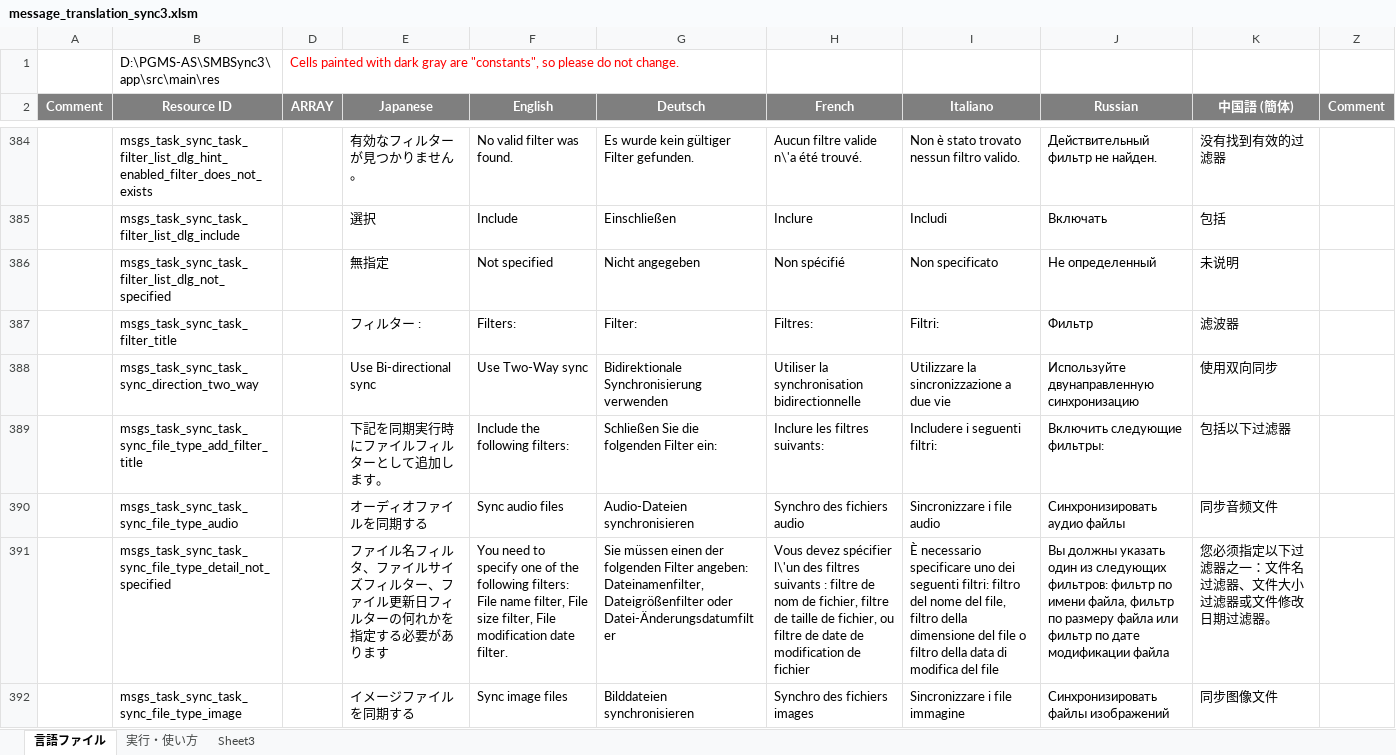
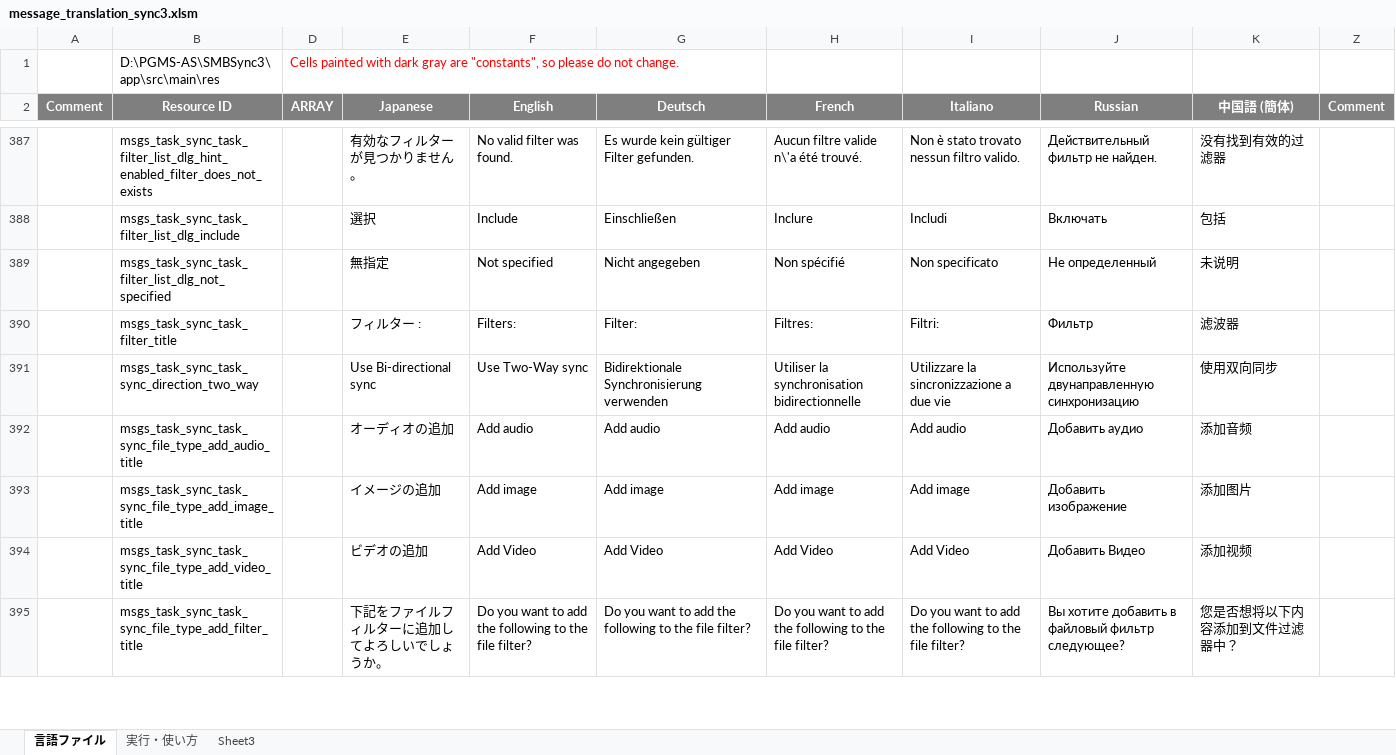
Before and after one commit to Sentaroh/SMBSync3, an Excel workbook: message_translation_sync3.xlsm, sheet 言語ファイル, drawn as a sheet; only a part is shown, gaps mark what is left out; values as stored, in another font and other column widths than the file's, no borders; charts and pictures not drawn; removed rows and columns are numbered as before the commit, all else as after; the diff covers the shown part only; the diff names each change by its address in the sheet, - before the commit and + after, or states it on an @@ line.

```diff
--- a/message_translation_sync3.xlsm (sheet 言語ファイル)
+++ b/message_translation_sync3.xlsm (sheet 言語ファイル)
+row 392:  | msgs_task_sync_task_sync_file_type_add_audio_title |  | オーディオの追加 | Add audio | Add audio | Add audio | Add audio | Добавить аудио | 添加音频
+row 393:  | msgs_task_sync_task_sync_file_type_add_image_title |  | イメージの追加 | Add image | Add image | Add image | Add image | Добавить изображение | 添加图片
+row 394:  | msgs_task_sync_task_sync_file_type_add_video_title |  | ビデオの追加 | Add Video | Add Video | Add Video | Add Video | Добавить Видео | 添加视频
-E395 (Japanese): 下記を同期実行時にファイルフィルターとして追加します。
+E395 (Japanese): 下記をファイルフィルターに追加してよろしいでしょうか。
-F395 (English): Include the following filters:
+F395 (English): Do you want to add the following to the file filter?
-G395 (Deutsch): Schließen Sie die folgenden Filter ein:
+G395 (Deutsch): Do you want to add the following to the file filter?
-H395 (French): Inclure les filtres suivants:
+H395 (French): Do you want to add the following to the file filter?
-I395 (Italiano): Includere i seguenti filtri:
+I395 (Italiano): Do you want to add the following to the file filter?
-J395 (Russian): Включить следующие фильтры:
+J395 (Russian): Вы хотите добавить в файловый фильтр следующее?
-K395 (中国語 (簡体)): 包括以下过滤器
+K395 (中国語 (簡体)): 您是否想将以下内容添加到文件过滤器中？
-row 390:  | msgs_task_sync_task_sync_file_type_audio |  | オーディオファイルを同期する | Sync audio files | Audio-Dateien synchronisieren | Synchro des fichiers audio | Sincronizzare i file audio | Синхронизировать аудио файлы | 同步音频文件
-row 391:  | msgs_task_sync_task_sync_file_type_detail_not_specified |  | ファイル名フィルタ、ファイルサイズフィルター、ファイル更新日フィルターの何れかを指定する必要があります | You need to specify one of the following filters: File name filter, File size filter, File modification date filter. | Sie müssen einen der folgenden Filter angeben: Dateinamenfilter, Dateigrößenfilter oder Datei-Änderungsdatumfilter | Vous devez spécifier l\'un des filtres suivants : filtre de nom de fichier, filtre de taille de fichier, ou filtre de date de modification de fichier | È necessario specificare uno dei seguenti filtri: filtro del nome del file, filtro della dimensione del file o filtro della data di modifica del file | Вы должны указать один из следующих фильтров: фильтр по имени файла, фильтр по размеру файла или фильтр по дате модификации файла | 您必须指定以下过滤器之一：文件名过滤器、文件大小过滤器或文件修改日期过滤器。
-row 392:  | msgs_task_sync_task_sync_file_type_image |  | イメージファイルを同期する | Sync image files | Bilddateien synchronisieren | Synchro des fichiers images | Sincronizzare i file immagine | Синхронизировать файлы изображений | 同步图像文件
```
Also changed, not shown: 6 added rows, 1 removed row and 28 edited cells elsewhere in this sheet, app/help/@help.xlsx, 51 other files.
